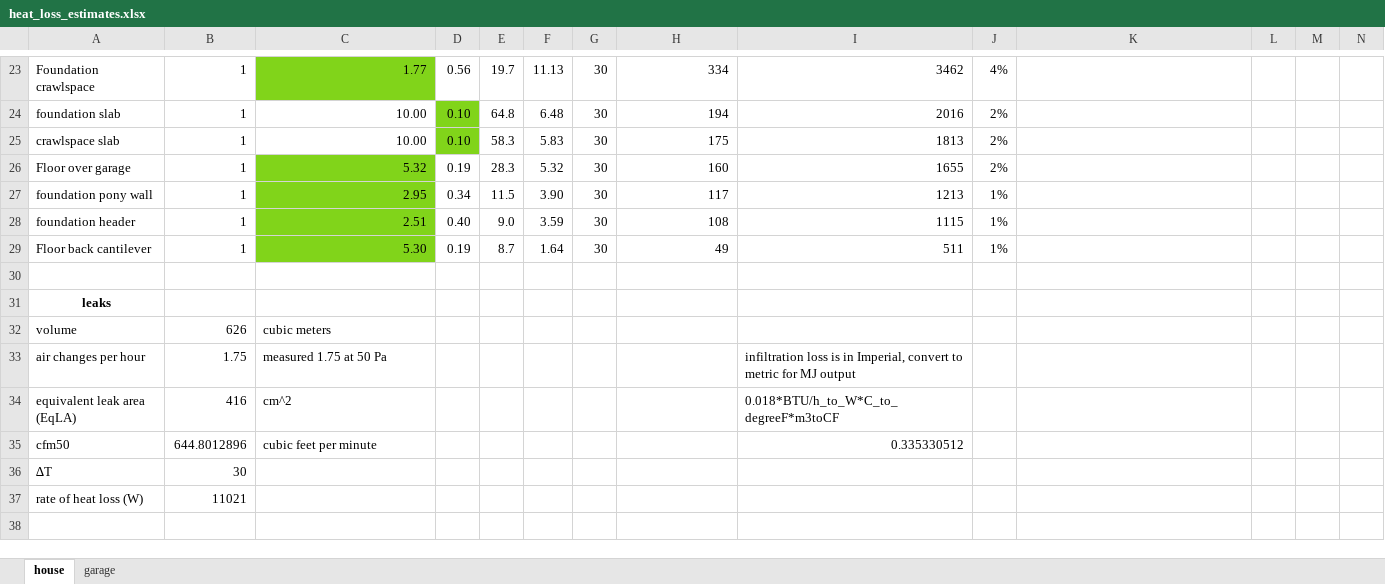
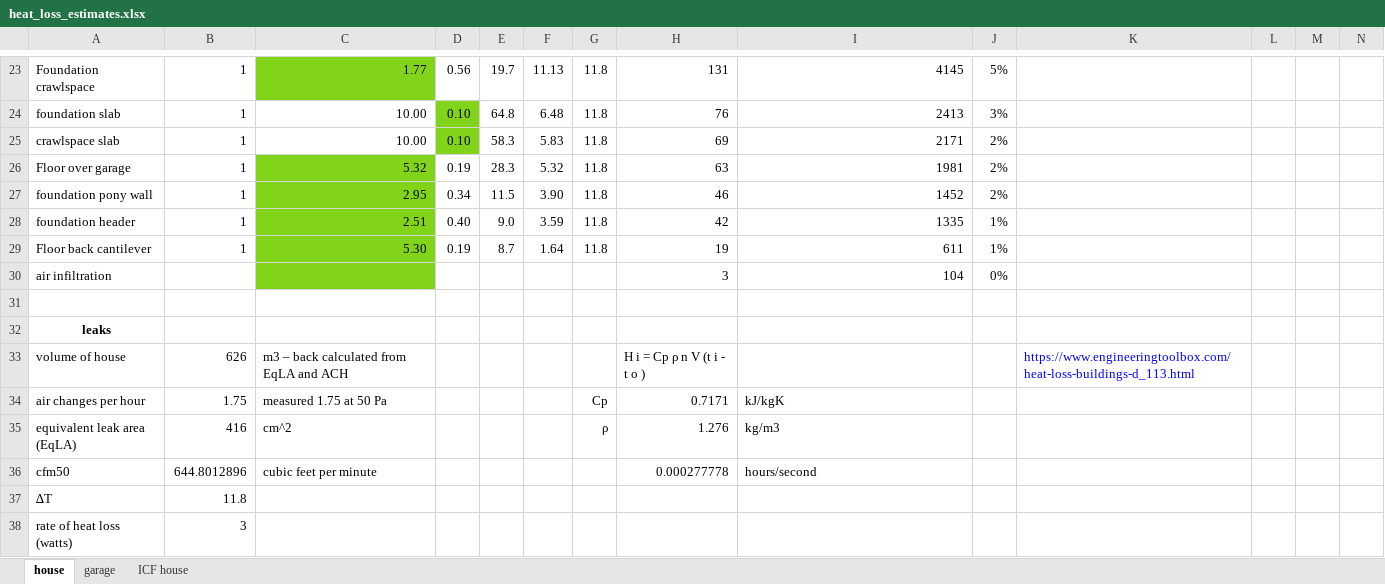
Before and after one commit to morrowwm/home_heating_analysis, an Excel workbook: heat_loss_estimates.xlsx, sheet house, drawn as a sheet; only a part is shown, gaps mark what is left out; values as stored, in another font and other column widths than the file's, no borders; charts and pictures not drawn; removed rows and columns are numbered as before the commit, all else as after; rows hold the shown columns only; the diff covers the shown part only; the diff names each change by its address in the sheet, - before the commit and + after, or states it on an @@ line.

Commit message:
fixed air infiltration calculation

```diff
--- a/heat_loss_estimates.xlsx (sheet house)
+++ b/heat_loss_estimates.xlsx (sheet house)
+sheet tab: ICF house
-G23:G29: 30
+G23:G29: 11.8
-H23: 334
+H23: 131
-I23: 3462
+I23: 4145
-J23: 4%
+J23: 5%
-H24: 194
+H24: 76
-I24: 2016
+I24: 2413
-J24: 2%
+J24: 3%
-H25: 175
+H25: 69
-I25: 1813
+I25: 2171
-H26: 160
+H26: 63
-I26: 1655
+I26: 1981
-H27: 117
+H27: 46
-I27: 1213
+I27: 1452
-J27: 1%
+J27: 2%
-H28: 108
+H28: 42
-I28: 1115
+I28: 1335
-H29: 49
+H29: 19
-I29: 511
+I29: 611
+row 30: air infiltration |  |  |  |  |  |  | 3 | 104 | 0%
-row 32: volume | 626 | cubic meters
+row 33: volume of house | 626 | m3 – back calculated from EqLA and ACH |  |  |  |  | H i = Cp ρ n V (t i - t o ) |  |  | https://www.engineeringtoolbox.com/heat-loss-buildings-d_113.html
-G34: (empty)
+G34: Cp
-H34: (empty)
+H34: 0.7171
-I34: infiltration loss is in Imperial, convert to metric for MJ output
+I34: kJ/kgK
-G35: (empty)
+G35: ρ
-H35: (empty)
+H35: 1.276
-I35: 0.018*BTU/h_to_W*C_to_degreeF*m3toCF
+I35: kg/m3
-H36: (empty)
+H36: 0.000277778
-I36: 0.335330512
+I36: hours/second
-B37: 30
+B37: 11.8
-row 37: rate of heat loss (W) | 11021
+row 38: rate of heat loss (watts) | 3
```
Also changed, not shown: 1 added row, 1 removed row, 34 edited cells and cell formats elsewhere in this sheet, formulas that keep their value, charts or pictures, 1 other file.
